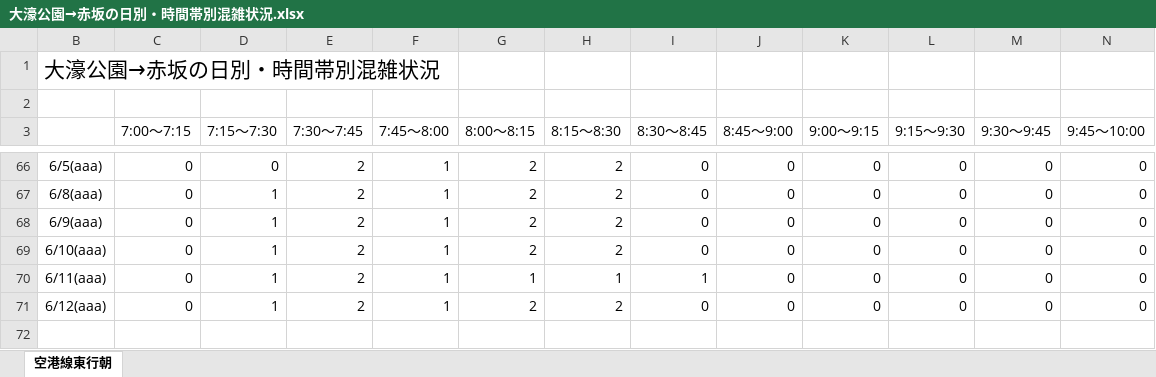
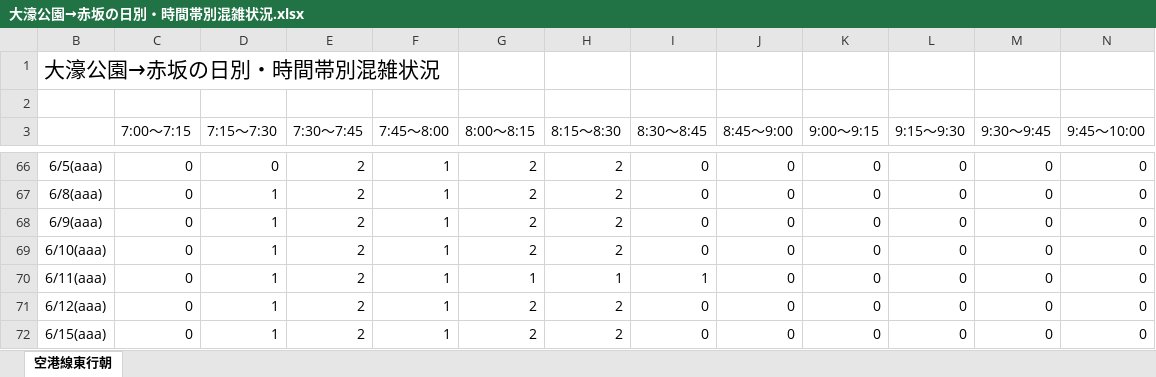
Before and after one commit to kuwayamamasayuki/konzatsu, an Excel workbook: 活用例/大濠公園→赤坂の日別・時間帯別混雑状況.xlsx, sheet 空港線東行朝, drawn as a sheet; only a part is shown, gaps mark what is left out; values as stored, in another font and other column widths than the file's, no borders; conditional formats not drawn; the diff names each change by its address in the sheet, - before the commit and + after, or states it on an @@ line.

Commit message:
data update

```diff
--- a/活用例/大濠公園→赤坂の日別・時間帯別混雑状況.xlsx (sheet 空港線東行朝)
+++ b/活用例/大濠公園→赤坂の日別・時間帯別混雑状況.xlsx (sheet 空港線東行朝)
+row 72: 6/15(aaa) | 0 | 1 | 2 | 1 | 2 | 2 | 0 | 0 | 0 | 0 | 0 | 0
```
Also changed, not shown: hidden cells, 活用例/空港線東行朝の日別・時間帯別混雑状況.xlsx, 28 other files.
